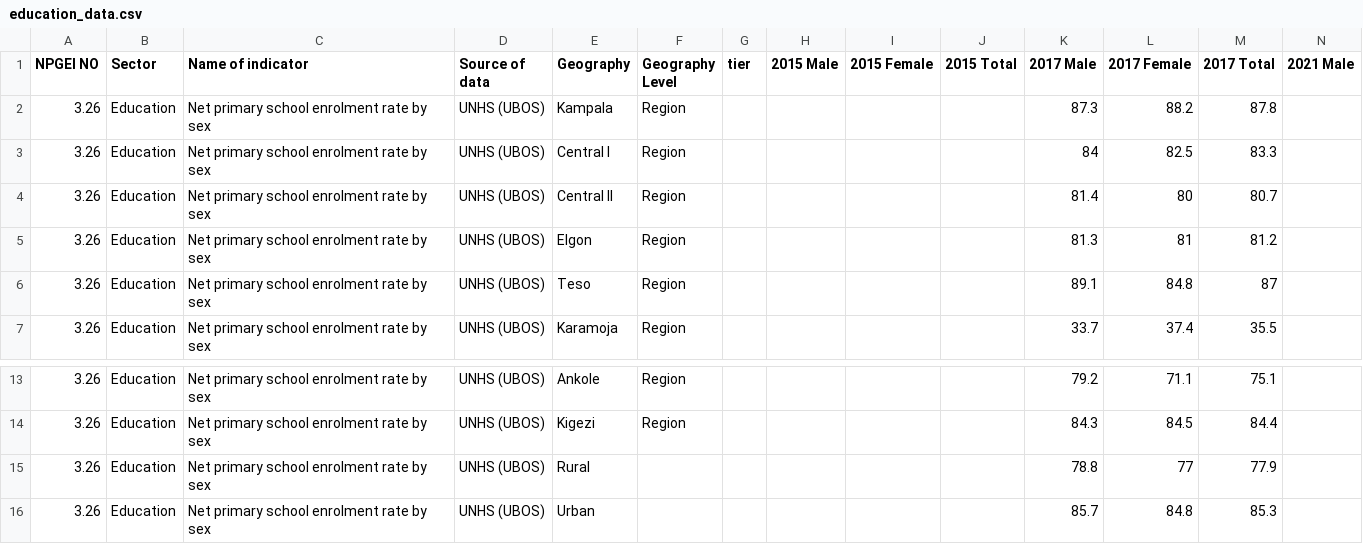
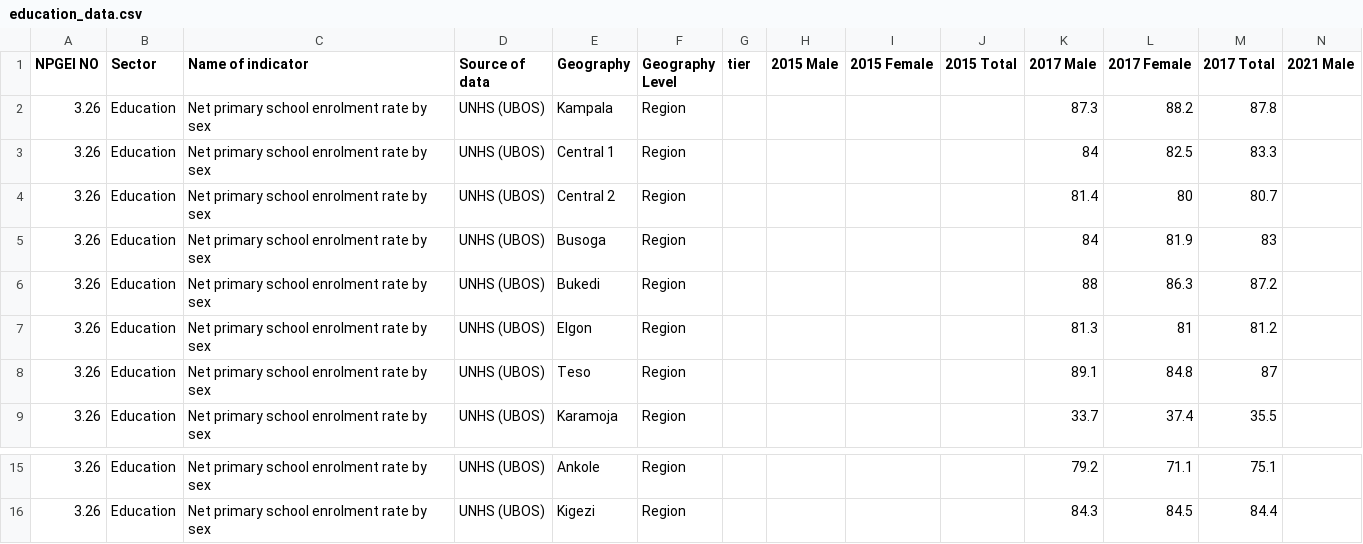
Before and after one commit to kasbaros/infinity, a CSV file: application/static/data/education_data.csv, drawn as a sheet; only a part is shown, gaps mark what is left out; removed rows and columns are numbered as before the commit, all else as after; rows hold the shown columns only; the diff names each change by its address in the sheet, - before the commit and + after, or states it on an @@ line.

```diff
--- a/application/static/data/education_data.csv
+++ b/application/static/data/education_data.csv
-E3 (Geography): Central I
+E3 (Geography): Central 1
-E4 (Geography): Central II
+E4 (Geography): Central 2
+row 5: 3.26 | Education | Net primary school enrolment rate by sex | UNHS (UBOS) | Busoga | Region |  |  |  |  | 84 | 81.9 | 83
+row 6: 3.26 | Education | Net primary school enrolment rate by sex | UNHS (UBOS) | Bukedi | Region |  |  |  |  | 88 | 86.3 | 87.2
-row 15: 3.26 | Education | Net primary school enrolment rate by sex | UNHS (UBOS) | Rural |  |  |  |  |  | 78.8 | 77 | 77.9
-row 16: 3.26 | Education | Net primary school enrolment rate by sex | UNHS (UBOS) | Urban |  |  |  |  |  | 85.7 | 84.8 | 85.3
```
Also changed, not shown: 18 other files.
